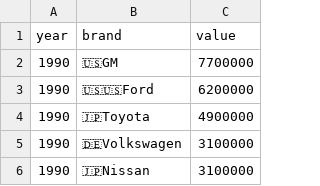
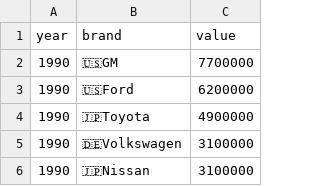
Before and after one commit to gwarrior01/car-stats, a CSV file: src/dataset/car_brand_dataset.csv, drawn as a sheet; only a part is shown.

Commit message:
fix flag

```diff
--- a/src/dataset/car_brand_dataset.csv
+++ b/src/dataset/car_brand_dataset.csv
@@ -2,3 +2,3 @@ year,brand,value
 1990,🇺🇸GM,7700000
-1990,🇺🇸🇺🇸Ford,6200000
+1990,🇺🇸Ford,6200000
 1990,🇯🇵Toyota,4900000
```
